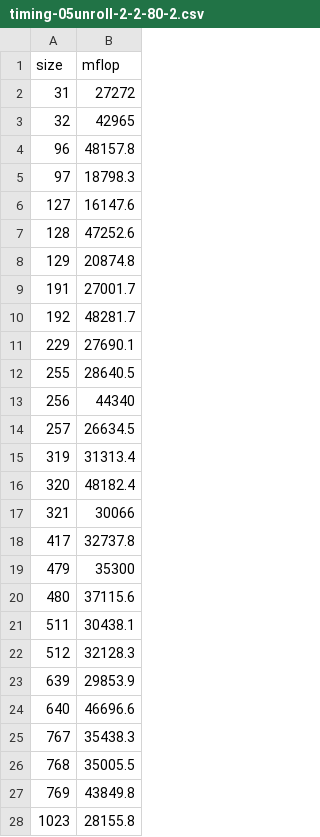
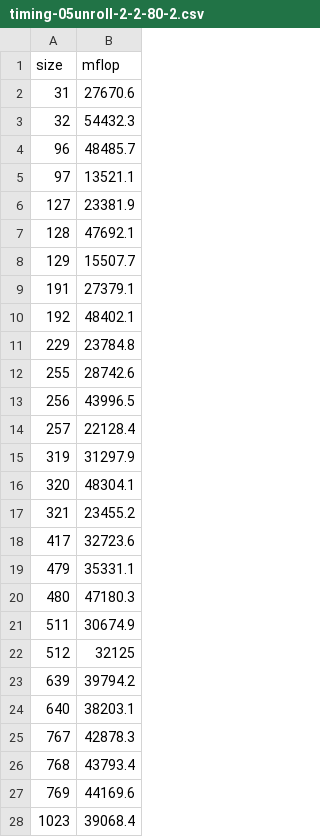
Before and after one commit to 0x486F626F/cs5220, a CSV file: matmul-project/logs/05/timing-05unroll-2-2-80-2.csv, drawn as a sheet; only a part is shown; the diff covers the shown part only.

```diff
--- a/matmul-project/logs/05/timing-05unroll-2-2-80-2.csv
+++ b/matmul-project/logs/05/timing-05unroll-2-2-80-2.csv
@@ -1,28 +1,28 @@
 size,mflop
-31,27272
-32,42965
-96,48157.8
-97,18798.3
-127,16147.6
-128,47252.6
-129,20874.8
-191,27001.7
-192,48281.7
-229,27690.1
-255,28640.5
-256,44340
-257,26634.5
-319,31313.4
-320,48182.4
-321,30066
-417,32737.8
-479,35300
-480,37115.6
-511,30438.1
-512,32128.3
-639,29853.9
-640,46696.6
-767,35438.3
-768,35005.5
-769,43849.8
-1023,28155.8
+31,27670.6
+32,54432.3
+96,48485.7
+97,13521.1
+127,23381.9
+128,47692.1
+129,15507.7
+191,27379.1
+192,48402.1
+229,23784.8
+255,28742.6
+256,43996.5
+257,22128.4
+319,31297.9
+320,48304.1
+321,23455.2
+417,32723.6
+479,35331.1
+480,47180.3
+511,30674.9
+512,32125
+639,39794.2
+640,38203.1
+767,42878.3
+768,43793.4
+769,44169.6
+1023,39068.4
```
Also changed, not shown: 5 edited cells elsewhere in this file, matmul-project/logs/05/timing-05unroll-2-2-32-2.csv, matmul-project/logs/05/timing-05unroll-2-2-32-4.csv, 29 other files.
